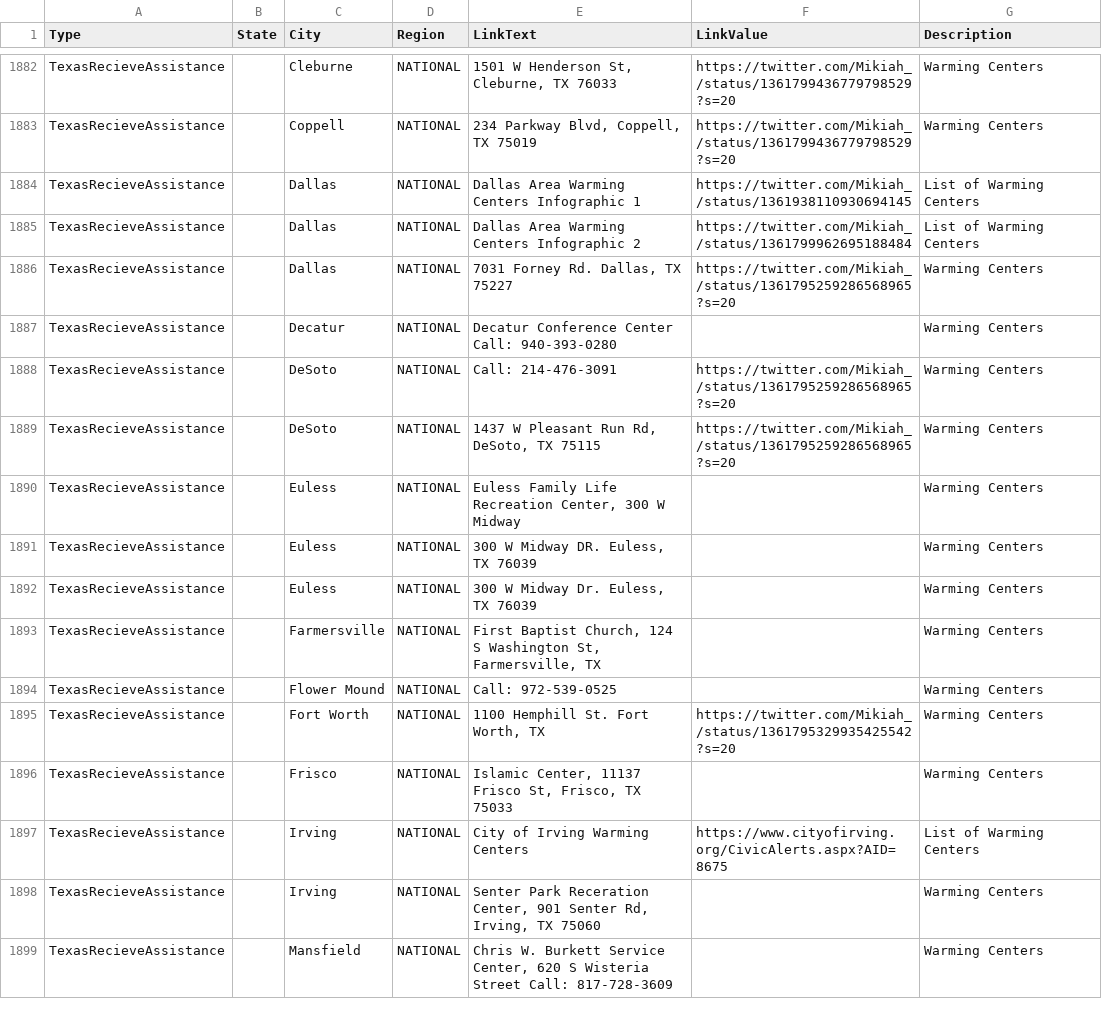
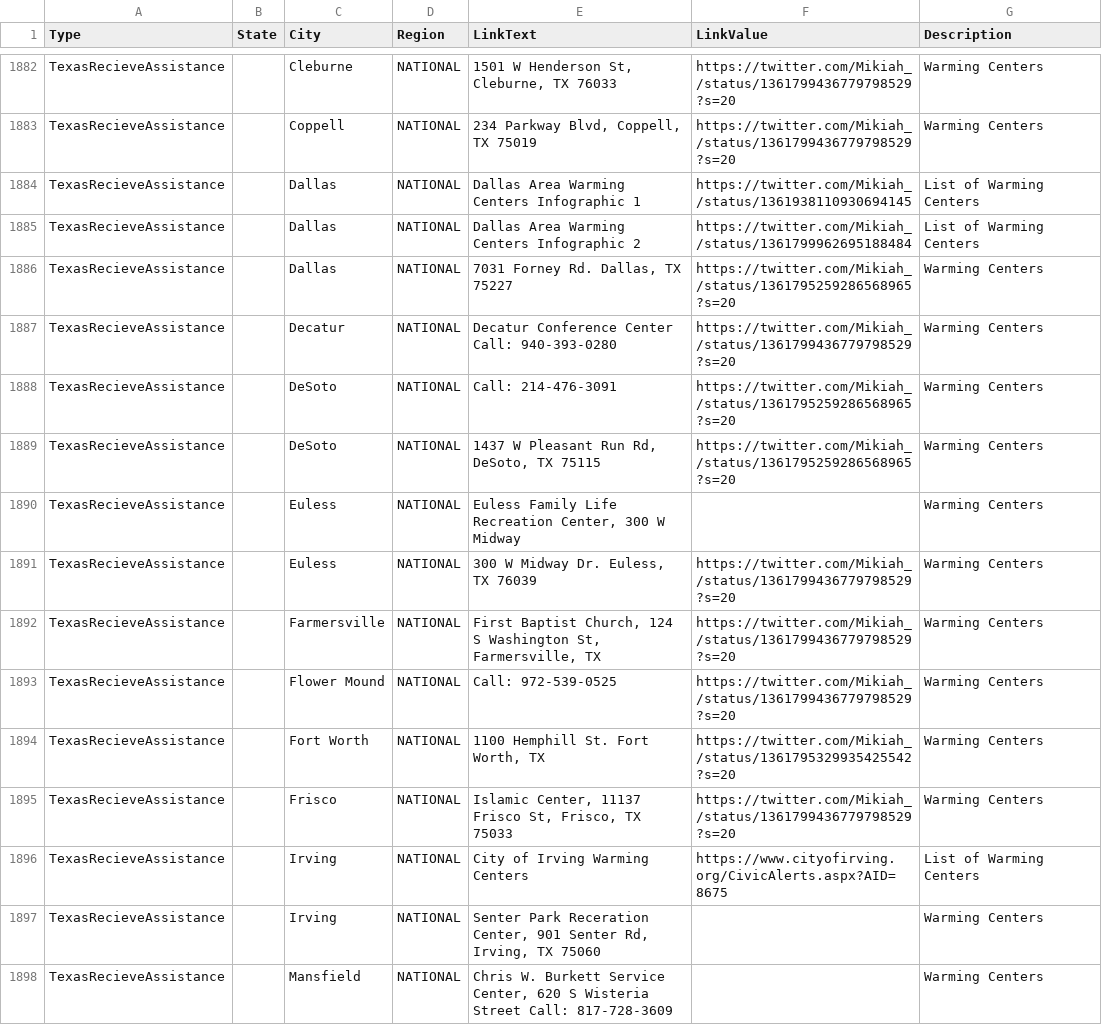
Before and after one commit to duallain/beanally, a CSV file: beanally.csv, drawn as a sheet; only a part is shown, gaps mark what is left out; the diff covers the shown part only.

```diff
--- a/beanally.csv
+++ b/beanally.csv
@@ -1889,3 +1889,3 @@ TexasRecieveAssistance,,Dallas,NATIONAL,Dallas Area Warming Centers Infographic
 TexasRecieveAssistance,,Dallas,NATIONAL,"7031 Forney Rd. Dallas, TX 75227",https://twitter.com/Mikiah_/status/1361795259286568965?s=20,Warming Centers
-TexasRecieveAssistance,,Decatur,NATIONAL,Decatur Conference Center Call: 940-393-0280,,Warming Centers
+TexasRecieveAssistance,,Decatur,NATIONAL,Decatur Conference Center Call: 940-393-0280,https://twitter.com/Mikiah_/status/1361799436779798529?s=20,Warming Centers
 TexasRecieveAssistance,,DeSoto,NATIONAL,Call: 214-476-3091,https://twitter.com/Mikiah_/status/1361795259286568965?s=20,Warming Centers
@@ -1893,8 +1893,7 @@ TexasRecieveAssistance,,DeSoto,NATIONAL,"1437 W Pleasant Run Rd, DeSoto, TX 7511
 TexasRecieveAssistance,,Euless,NATIONAL,"Euless Family Life Recreation Center, 300 W Midway",,Warming Centers
-TexasRecieveAssistance,,Euless,NATIONAL,"300 W Midway DR. Euless, TX 76039",,Warming Centers
-TexasRecieveAssistance,,Euless,NATIONAL,"300 W Midway Dr. Euless, TX 76039",,Warming Centers
-TexasRecieveAssistance,,Farmersville,NATIONAL,"First Baptist Church, 124 S Washington St, Farmersville, TX",,Warming Centers
-TexasRecieveAssistance,,Flower Mound,NATIONAL,Call: 972-539-0525,,Warming Centers
+TexasRecieveAssistance,,Euless,NATIONAL,"300 W Midway Dr. Euless, TX 76039",https://twitter.com/Mikiah_/status/1361799436779798529?s=20,Warming Centers
+TexasRecieveAssistance,,Farmersville,NATIONAL,"First Baptist Church, 124 S Washington St, Farmersville, TX",https://twitter.com/Mikiah_/status/1361799436779798529?s=20,Warming Centers
+TexasRecieveAssistance,,Flower Mound,NATIONAL,Call: 972-539-0525,https://twitter.com/Mikiah_/status/1361799436779798529?s=20,Warming Centers
 TexasRecieveAssistance,,Fort Worth,NATIONAL,"1100 Hemphill St. Fort Worth, TX",https://twitter.com/Mikiah_/status/1361795329935425542?s=20,Warming Centers
-TexasRecieveAssistance,,Frisco,NATIONAL,"Islamic Center, 11137 Frisco St, Frisco, TX 75033",,Warming Centers
+TexasRecieveAssistance,,Frisco,NATIONAL,"Islamic Center, 11137 Frisco St, Frisco, TX 75033",https://twitter.com/Mikiah_/status/1361799436779798529?s=20,Warming Centers
 TexasRecieveAssistance,,Irving,NATIONAL,City of Irving Warming Centers,https://www.cityofirving.org/CivicAlerts.aspx?AID=8675,List of Warming Centers
```
Also changed, not shown: 4 added rows and 3 removed rows elsewhere in this file.
